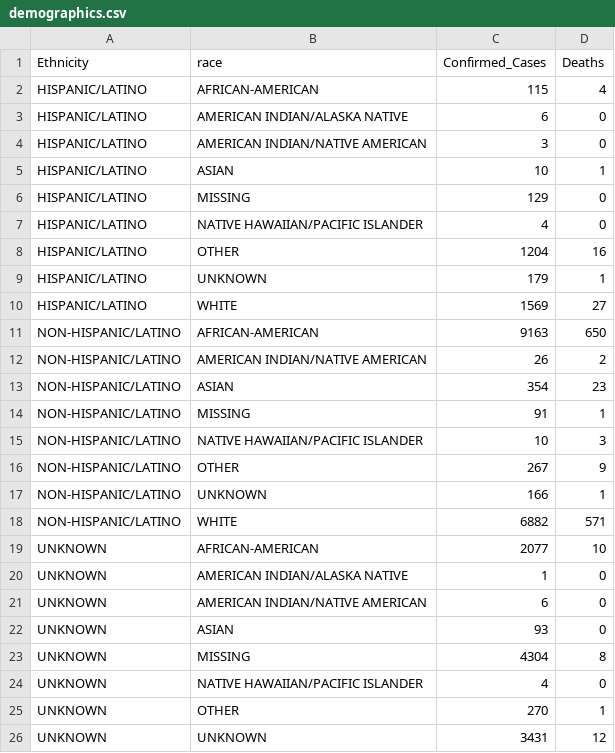
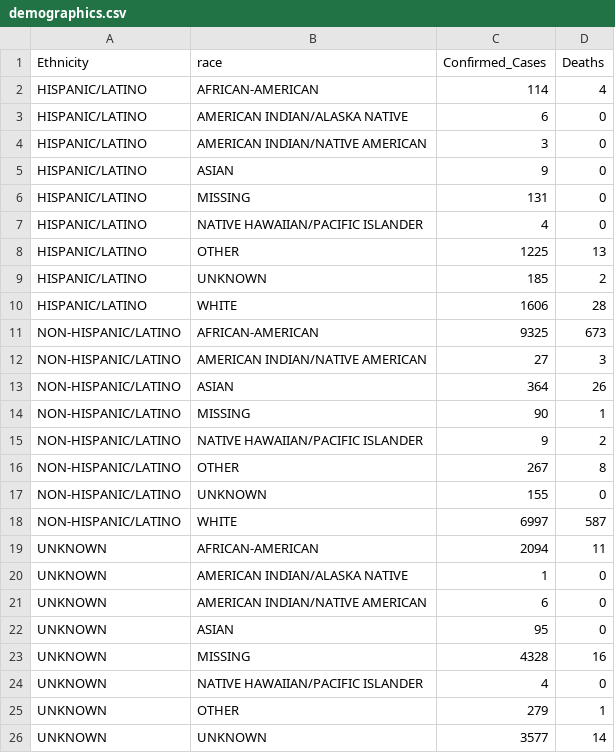
Before and after one commit to AliMedicalOpenSource/Covid-19-Enhanced-Dataset, a CSV file: raw/usa/ga/demographics.csv, drawn as a sheet; only a part is shown; the diff covers the shown part only.

```diff
--- a/raw/usa/ga/demographics.csv
+++ b/raw/usa/ga/demographics.csv
@@ -1,26 +1,26 @@
 Ethnicity,race,Confirmed_Cases,Deaths
-HISPANIC/LATINO,AFRICAN-AMERICAN,115,4
+HISPANIC/LATINO,AFRICAN-AMERICAN,114,4
 HISPANIC/LATINO,AMERICAN INDIAN/ALASKA NATIVE,6,0
 HISPANIC/LATINO,AMERICAN INDIAN/NATIVE AMERICAN,3,0
-HISPANIC/LATINO,ASIAN,10,1
-HISPANIC/LATINO,MISSING,129,0
+HISPANIC/LATINO,ASIAN,9,0
+HISPANIC/LATINO,MISSING,131,0
 HISPANIC/LATINO,NATIVE HAWAIIAN/PACIFIC ISLANDER,4,0
-HISPANIC/LATINO,OTHER,1204,16
-HISPANIC/LATINO,UNKNOWN,179,1
-HISPANIC/LATINO,WHITE,1569,27
-NON-HISPANIC/LATINO,AFRICAN-AMERICAN,9163,650
-NON-HISPANIC/LATINO,AMERICAN INDIAN/NATIVE AMERICAN,26,2
-NON-HISPANIC/LATINO,ASIAN,354,23
-NON-HISPANIC/LATINO,MISSING,91,1
-NON-HISPANIC/LATINO,NATIVE HAWAIIAN/PACIFIC ISLANDER,10,3
-NON-HISPANIC/LATINO,OTHER,267,9
-NON-HISPANIC/LATINO,UNKNOWN,166,1
-NON-HISPANIC/LATINO,WHITE,6882,571
-UNKNOWN,AFRICAN-AMERICAN,2077,10
+HISPANIC/LATINO,OTHER,1225,13
+HISPANIC/LATINO,UNKNOWN,185,2
+HISPANIC/LATINO,WHITE,1606,28
+NON-HISPANIC/LATINO,AFRICAN-AMERICAN,9325,673
+NON-HISPANIC/LATINO,AMERICAN INDIAN/NATIVE AMERICAN,27,3
+NON-HISPANIC/LATINO,ASIAN,364,26
+NON-HISPANIC/LATINO,MISSING,90,1
+NON-HISPANIC/LATINO,NATIVE HAWAIIAN/PACIFIC ISLANDER,9,2
+NON-HISPANIC/LATINO,OTHER,267,8
+NON-HISPANIC/LATINO,UNKNOWN,155,0
+NON-HISPANIC/LATINO,WHITE,6997,587
+UNKNOWN,AFRICAN-AMERICAN,2094,11
 UNKNOWN,AMERICAN INDIAN/ALASKA NATIVE,1,0
 UNKNOWN,AMERICAN INDIAN/NATIVE AMERICAN,6,0
-UNKNOWN,ASIAN,93,0
-UNKNOWN,MISSING,4304,8
+UNKNOWN,ASIAN,95,0
+UNKNOWN,MISSING,4328,16
 UNKNOWN,NATIVE HAWAIIAN/PACIFIC ISLANDER,4,0
-UNKNOWN,OTHER,270,1
-UNKNOWN,UNKNOWN,3431,12
+UNKNOWN,OTHER,279,1
+UNKNOWN,UNKNOWN,3577,14
```
Also changed, not shown: 2 edited cells elsewhere in this file, raw/usa/ga/countycases.csv, raw/usa/ga/deaths.csv, 24 other files.
